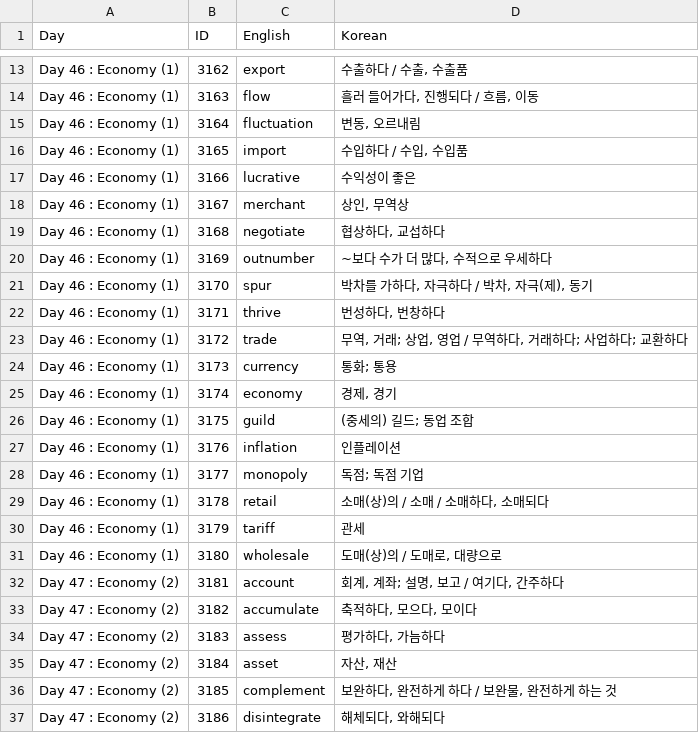
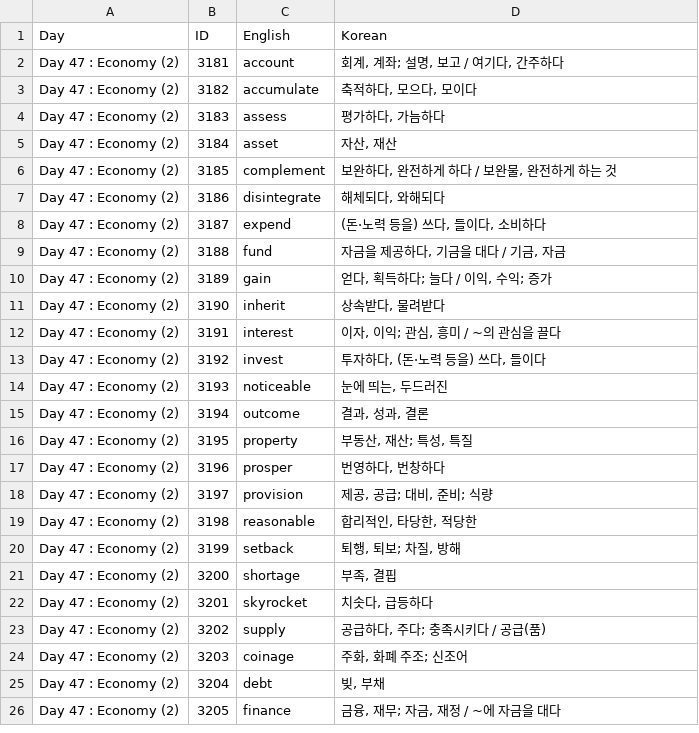
Before and after one commit to hanbit98/lael_voca, a CSV file: vocab.csv, drawn as a sheet; only a part is shown, gaps mark what is left out; the shorter side is filled out with more unchanged rows; the diff covers the shown part only; the diff names each change by its address in the sheet, - before the commit and + after, or states it on an @@ line.

Commit message:
Update vocab.csv

```diff
--- a/vocab.csv
+++ b/vocab.csv
-row 13: Day 46 : Economy (1) | 3162 | export | 수출하다 / 수출, 수출품
-row 14: Day 46 : Economy (1) | 3163 | flow | 흘러 들어가다, 진행되다 / 흐름, 이동
-row 15: Day 46 : Economy (1) | 3164 | fluctuation | 변동, 오르내림
-row 16: Day 46 : Economy (1) | 3165 | import | 수입하다 / 수입, 수입품
-row 17: Day 46 : Economy (1) | 3166 | lucrative | 수익성이 좋은
-row 18: Day 46 : Economy (1) | 3167 | merchant | 상인, 무역상
-row 19: Day 46 : Economy (1) | 3168 | negotiate | 협상하다, 교섭하다
-row 20: Day 46 : Economy (1) | 3169 | outnumber | ~보다 수가 더 많다, 수적으로 우세하다
-row 21: Day 46 : Economy (1) | 3170 | spur | 박차를 가하다, 자극하다 / 박차, 자극(제), 동기
-row 22: Day 46 : Economy (1) | 3171 | thrive | 번성하다, 번창하다
-row 23: Day 46 : Economy (1) | 3172 | trade | 무역, 거래; 상업, 영업 / 무역하다, 거래하다; 사업하다; 교환하다
-row 24: Day 46 : Economy (1) | 3173 | currency | 통화; 통용
-row 25: Day 46 : Economy (1) | 3174 | economy | 경제, 경기
-row 26: Day 46 : Economy (1) | 3175 | guild | (중세의) 길드; 동업 조합
-row 27: Day 46 : Economy (1) | 3176 | inflation | 인플레이션
-row 28: Day 46 : Economy (1) | 3177 | monopoly | 독점; 독점 기업
-row 29: Day 46 : Economy (1) | 3178 | retail | 소매(상)의 / 소매 / 소매하다, 소매되다
-row 30: Day 46 : Economy (1) | 3179 | tariff | 관세
-row 31: Day 46 : Economy (1) | 3180 | wholesale | 도매(상)의 / 도매로, 대량으로
```
Also changed, not shown: 11 removed rows elsewhere in this file.
